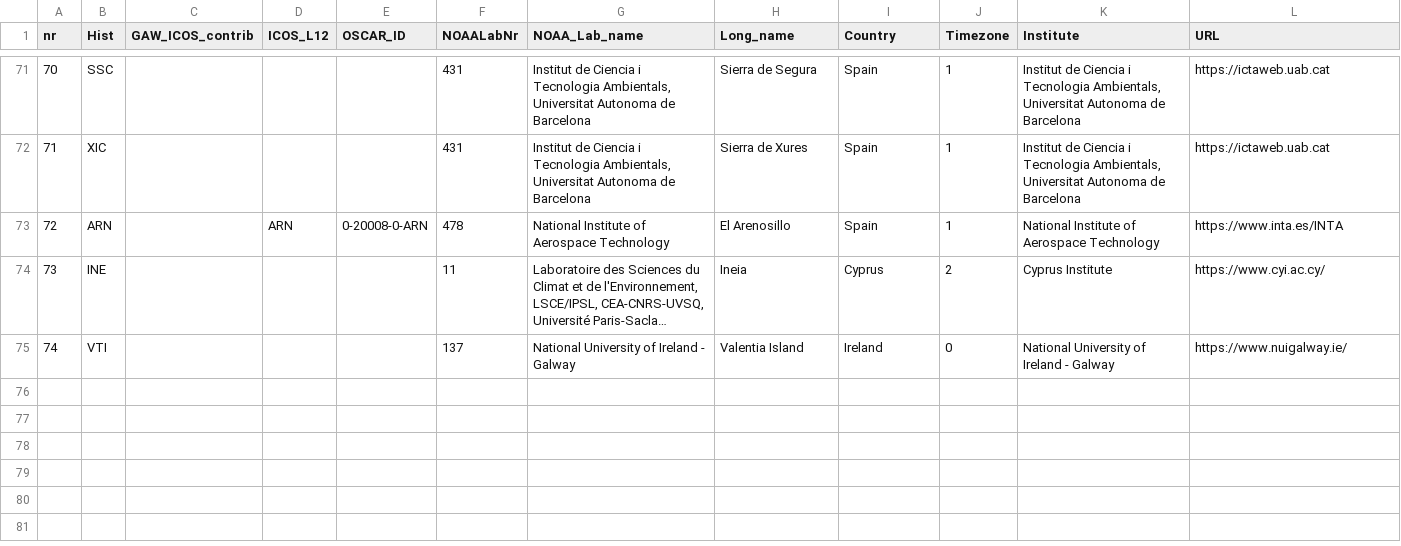
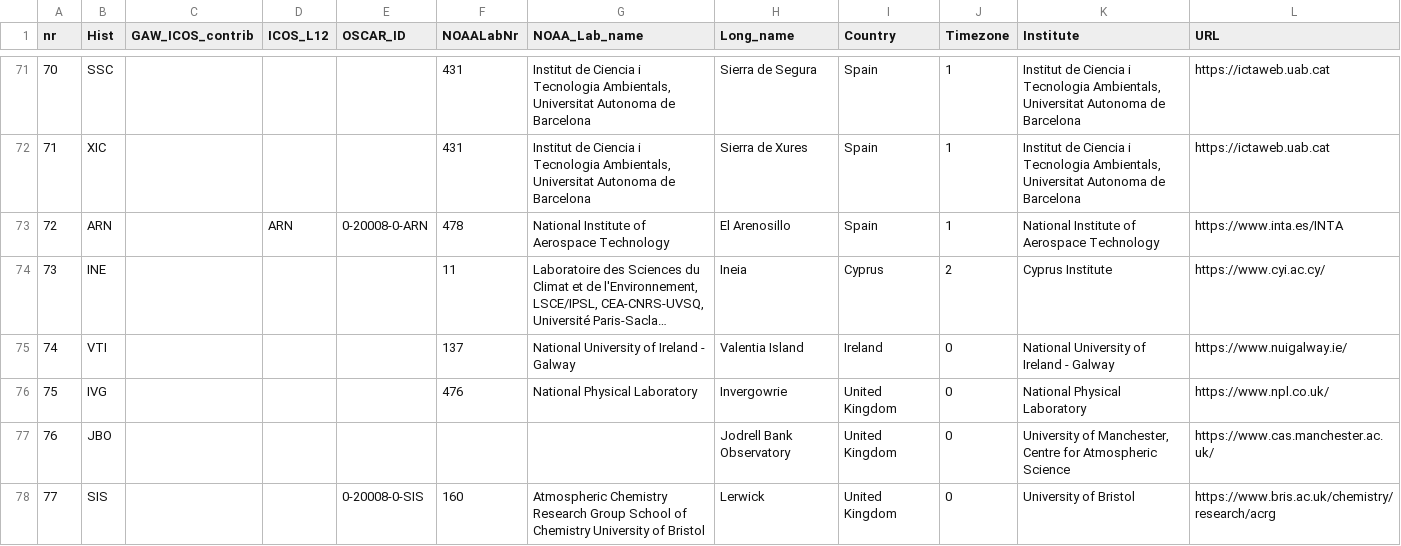
Before and after one commit to ICOS-Carbon-Portal/obspack, a CSV file: input/icos_stations.csv, drawn as a sheet; only a part is shown, gaps mark what is left out; long unchanged cells end in ….

Commit message:
update icos_stations.csv

```diff
--- a/input/icos_stations.csv
+++ b/input/icos_stations.csv
@@ -75 +75,4 @@ nr;Hist;GAW_ICOS_contrib;ICOS_L12;OSCAR_ID;NOAALabNr;NOAA_Lab_name;Long_name;Cou
 74;VTI;;;;137;National University of Ireland - Galway;Valentia Island;Ireland;0;National University of Ireland - Galway;https://www.nuigalway.ie/
+75;IVG;;;;476;National Physical Laboratory;Invergowrie;United Kingdom;0;National Physical Laboratory;https://www.npl.co.uk/
+76;JBO;;;;;;Jodrell Bank Observatory;United Kingdom;0;University of Manchester, Centre for Atmospheric Science;https://www.cas.manchester.ac.uk/
+77;SIS;;;0-20008-0-SIS;160;Atmospheric Chemistry Research Group School of Chemistry University of Bristol;Lerwick;United Kingdom;0;University of Bristol;https://www.bris.ac.uk/chemistry/research/acrg
```
